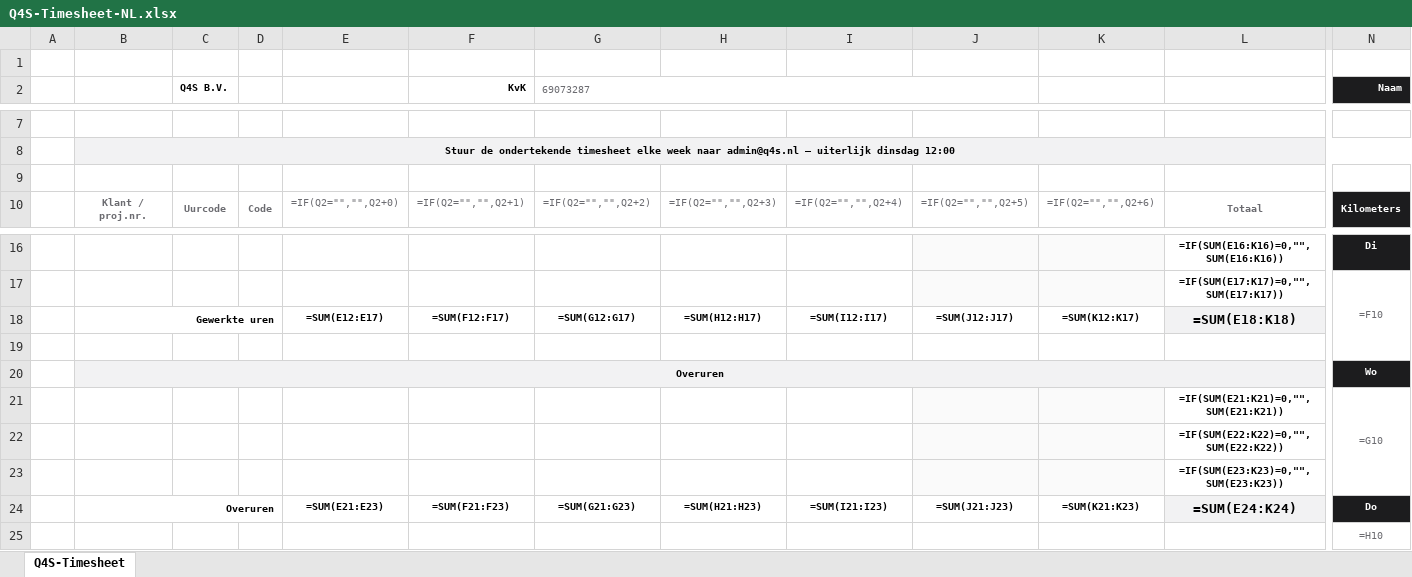
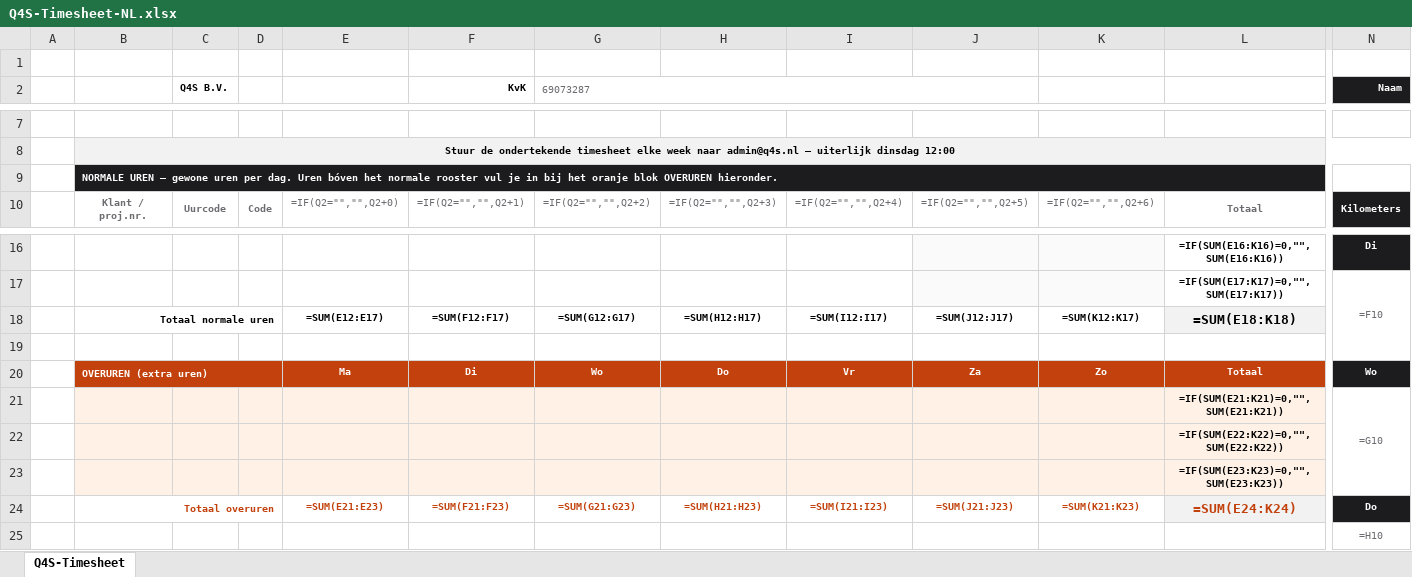
Before and after one commit to Q4S-Sem/q4s-dashboard, an Excel workbook: public/templates/urenstaat/Q4S-Timesheet-NL.xlsx, sheet Q4S-Timesheet, drawn as a sheet; only a part is shown, gaps mark what is left out; values as stored, in another font and other column widths than the file's, no borders; formulas without a stored value are shown as written; charts and pictures not drawn; removed rows and columns are numbered as before the commit, all else as after; rows hold the shown columns only; the diff names each change by its address in the sheet, - before the commit and + after, or states it on an @@ line.

Commit message:
Q4S-Timesheet: duidelijk onderscheid normale uren (zwarte band met uitleg) en overuren (oranje blok met eigen dagkoppen, getinte invulvakken, oranje totaal) in Excel en dashboard-voorbeeld

```diff
--- a/public/templates/urenstaat/Q4S-Timesheet-NL.xlsx (sheet Q4S-Timesheet)
+++ b/public/templates/urenstaat/Q4S-Timesheet-NL.xlsx (sheet Q4S-Timesheet)
-B9: (empty)
+B9: NORMALE UREN — gewone uren per dag. Uren bóven het normale rooster vul je in bij het oranje blok OVERUREN hieronder.
-B9:L9 fill: none
+B9:L9 fill: #1C1C1E
+B9:L9 merged
-B18: Gewerkte uren
+B18: Totaal normale uren
-row 20:  | Overuren |  |  |  |  |  |  |  |  |  |  | Wo
+row 20:  | OVERUREN (extra uren) |  |  | Ma | Di | Wo | Do | Vr | Za | Zo | Totaal | Wo
-B21:I23 fill: none
+B21:I23 fill: #FFF1E6
-L21:L23 fill: none
+L21:L23 fill: #FFF1E6
-B24: Overuren
+B24: Totaal overuren
-B24 text colour: black
+B24 text colour: #C2410C
-E24:L24 text colour: black
+E24:L24 text colour: #C2410C
```
Also changed, not shown: public/templates/urenstaat/Q4S-Timesheet-EN.xlsx, 2 other files.
